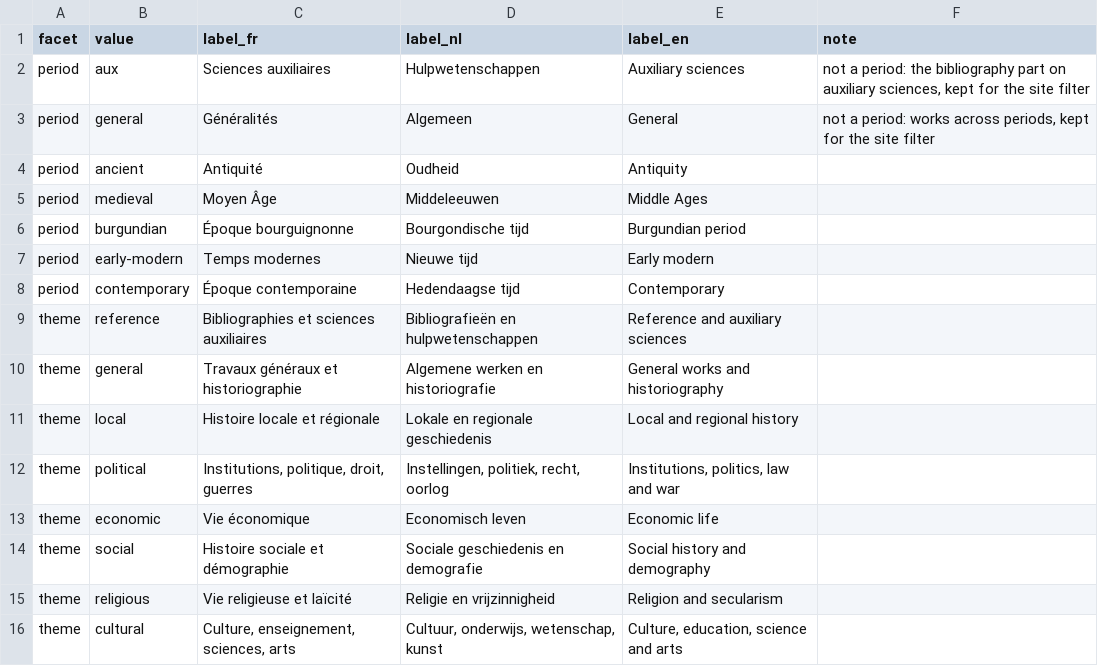
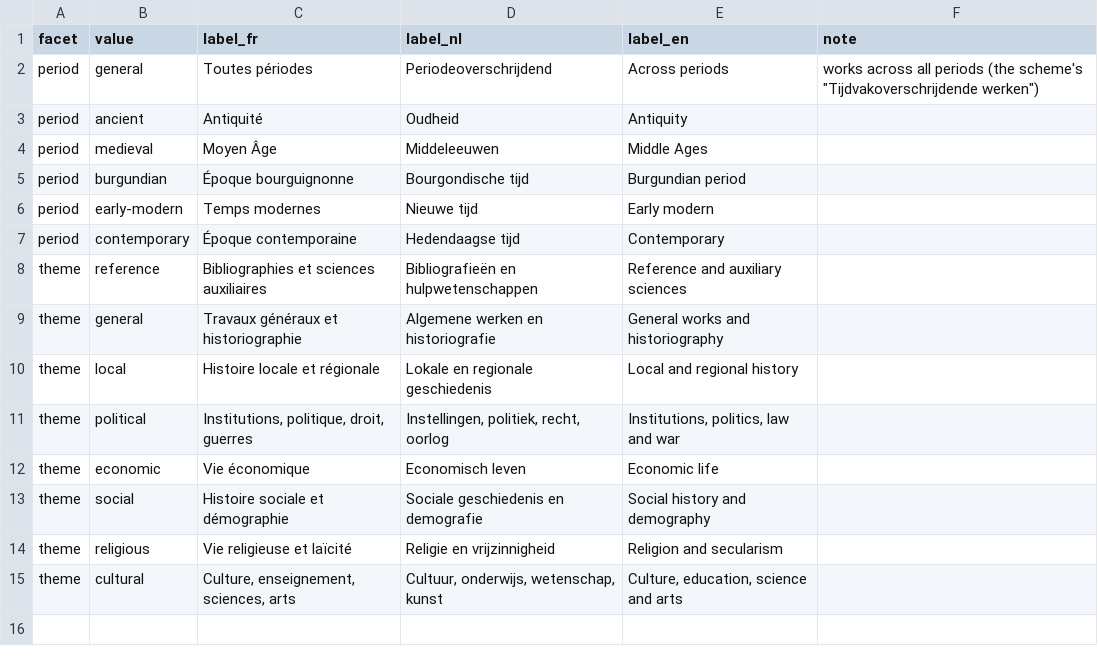
Before and after one commit to mikekestemont/bebibhist, a CSV file: data/curated/facets.csv, drawn as a sheet.

```diff
--- a/data/curated/facets.csv
+++ b/data/curated/facets.csv
@@ -1,4 +1,3 @@
 facet,value,label_fr,label_nl,label_en,note
-period,aux,Sciences auxiliaires,Hulpwetenschappen,Auxiliary sciences,"not a period: the bibliography part on auxiliary sciences, kept for the site filter"
-period,general,Généralités,Algemeen,General,"not a period: works across periods, kept for the site filter"
+period,general,Toutes périodes,Periodeoverschrijdend,Across periods,"works across all periods (the scheme's ""Tijdvakoverschrijdende werken"")"
 period,ancient,Antiquité,Oudheid,Antiquity,
```
Also changed, not shown: 21 other files.
